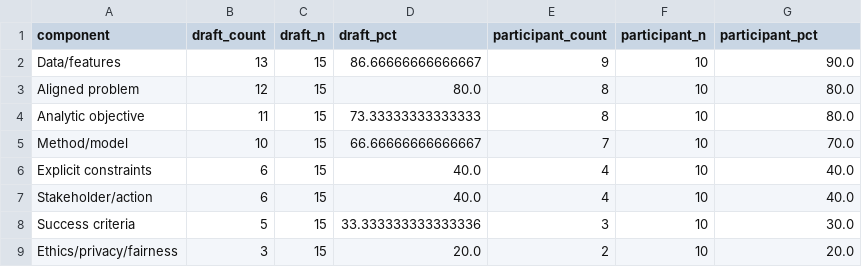
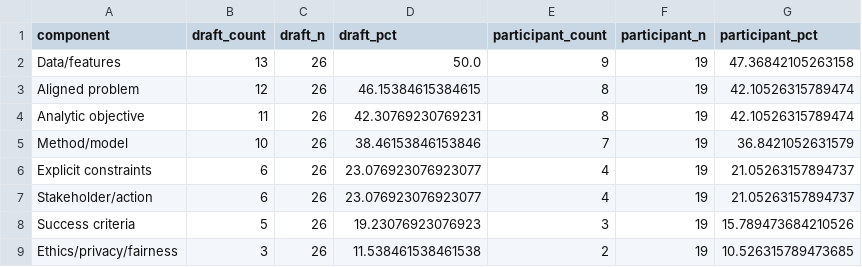
Before and after one commit to aalekh42/thesis-draft, a CSV file: results/component_presence_summary.csv, drawn as a sheet.

```diff
--- a/results/component_presence_summary.csv
+++ b/results/component_presence_summary.csv
@@ -1,9 +1,9 @@
 component,draft_count,draft_n,draft_pct,participant_count,participant_n,participant_pct
-Data/features,13,15,86.66666666666667,9,10,90.0
-Aligned problem,12,15,80.0,8,10,80.0
-Analytic objective,11,15,73.33333333333333,8,10,80.0
-Method/model,10,15,66.66666666666667,7,10,70.0
-Explicit constraints,6,15,40.0,4,10,40.0
-Stakeholder/action,6,15,40.0,4,10,40.0
-Success criteria,5,15,33.333333333333336,3,10,30.0
-Ethics/privacy/fairness,3,15,20.0,2,10,20.0
+Data/features,13,26,50.0,9,19,47.36842105263158
+Aligned problem,12,26,46.15384615384615,8,19,42.10526315789474
+Analytic objective,11,26,42.30769230769231,8,19,42.10526315789474
+Method/model,10,26,38.46153846153846,7,19,36.8421052631579
+Explicit constraints,6,26,23.076923076923077,4,19,21.05263157894737
+Stakeholder/action,6,26,23.076923076923077,4,19,21.05263157894737
+Success criteria,5,26,19.23076923076923,3,19,15.789473684210526
+Ethics/privacy/fairness,3,26,11.538461538461538,2,19,10.526315789473685
```
Also changed, not shown: 4 other files.
